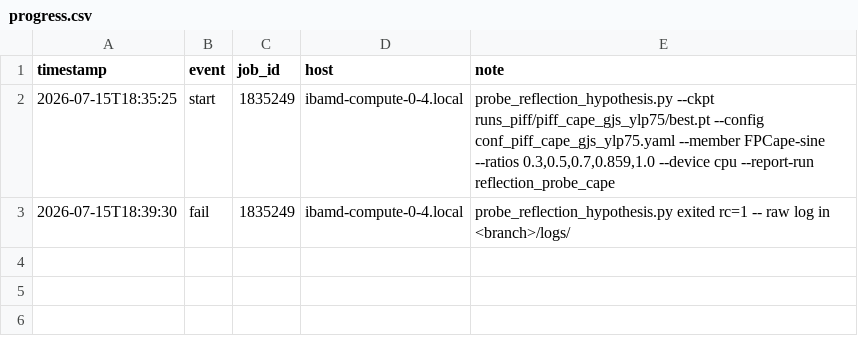
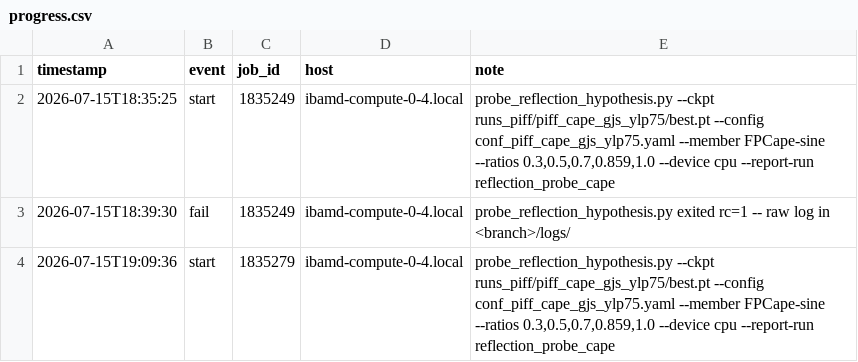
Before and after one commit to sanaamouzahir/qg-closure, a CSV file: reports/reflection_probe_cape/progress.csv, drawn as a sheet.

Commit message:
[cluster][digest] reflection_probe_cape start (1835279)

```diff
--- a/reports/reflection_probe_cape/progress.csv
+++ b/reports/reflection_probe_cape/progress.csv
@@ -3 +3,2 @@ timestamp,event,job_id,host,note
 2026-07-15T18:39:30,fail,1835249,ibamd-compute-0-4.local,probe_reflection_hypothesis.py exited rc=1 -- raw log in <branch>/logs/
+2026-07-15T19:09:36,start,1835279,ibamd-compute-0-4.local,"probe_reflection_hypothesis.py --ckpt runs_piff/piff_cape_gjs_ylp75/best.pt --config conf_piff_cape_gjs_ylp75.yaml --member FPCape-sine --ratios 0.3,0.5,0.7,0.859,1.0 --device cpu --report-run reflection_probe_cape"
```
Also changed, not shown: 1 other file.
